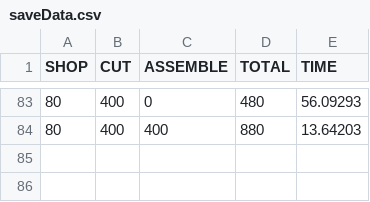
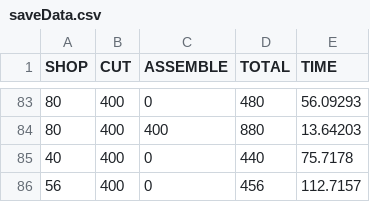
Before and after one commit to ironlionm4n/CGDD4303, a CSV file: saveData.csv, drawn as a sheet; only a part is shown, gaps mark what is left out; the diff names each change by its address in the sheet, - before the commit and + after, or states it on an @@ line.

Commit message:
Column Explosions

```diff
--- a/saveData.csv
+++ b/saveData.csv
+row 85: 40 | 400 | 0 | 440 | 75.7178
+row 86: 56 | 400 | 0 | 456 | 112.7157
```
Also changed, not shown: 3 other files.
